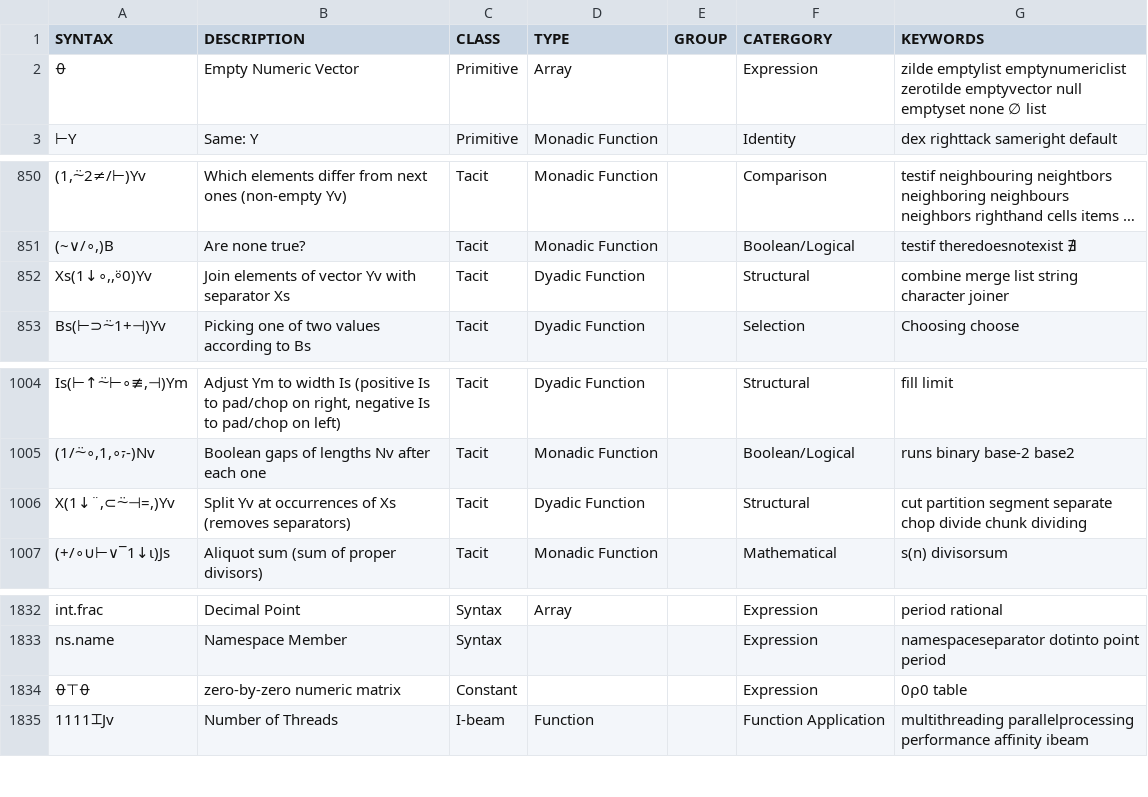
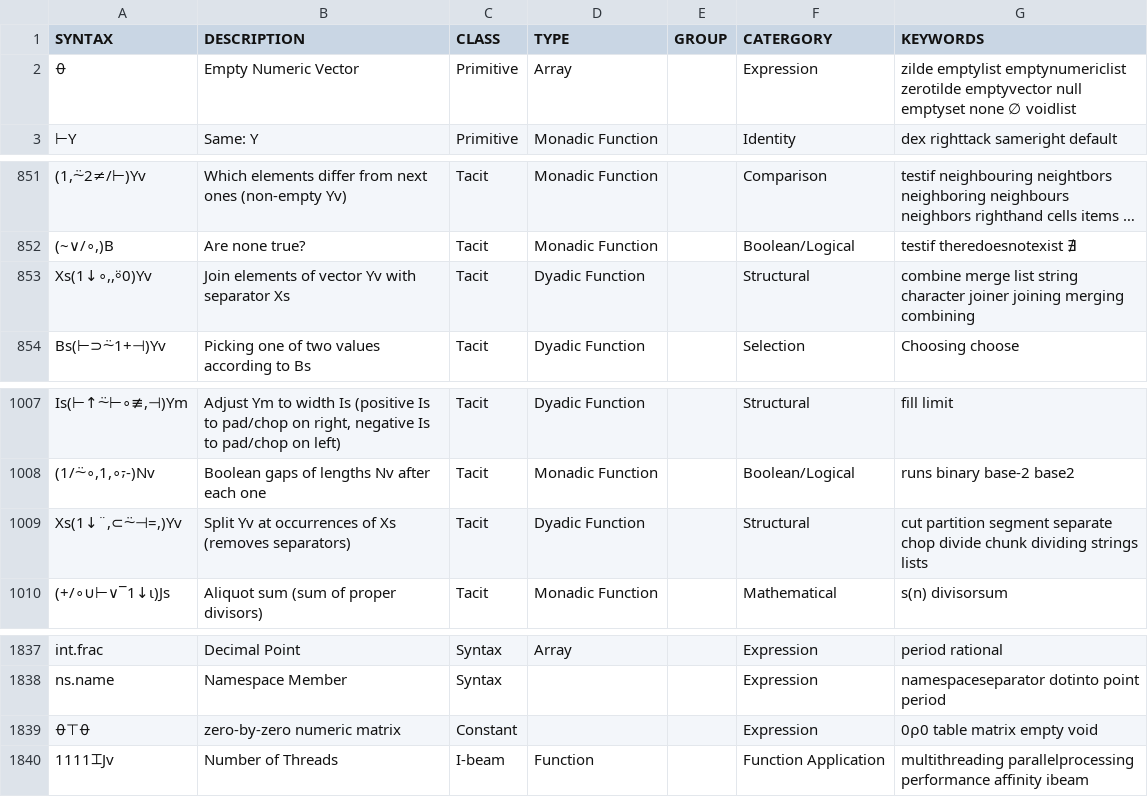
Before and after one commit to abrudz/aplcart, a TSV file: table.tsv, drawn as a sheet; only a part is shown, gaps mark what is left out; long unchanged cells end in …; addresses are those after the commit; the diff covers the shown part only; the diff names each change by its address in the sheet, - before the commit and + after, or states it on an @@ line.

Commit message:
Add string-related entries from J's stdlib

```diff
--- a/table.tsv
+++ b/table.tsv
-G2 (KEYWORDS): …none ∅ list
+G2 (KEYWORDS): …none ∅ voidlist
-G853 (KEYWORDS): …character joiner
+G853 (KEYWORDS): …character joiner joining merging combining
-A1009 (SYNTAX): X(1↓¨,⊂⍨⊣=,)Yv
+A1009 (SYNTAX): Xs(1↓¨,⊂⍨⊣=,)Yv
-G1009 (KEYWORDS): …chunk dividing
+G1009 (KEYWORDS): …chunk dividing strings lists
-G1839 (KEYWORDS): 0⍴0 table
+G1839 (KEYWORDS): 0⍴0 table matrix empty void
```
Also changed, not shown: 19 added rows, 1 removed row and 3 edited cells elsewhere in this file.
